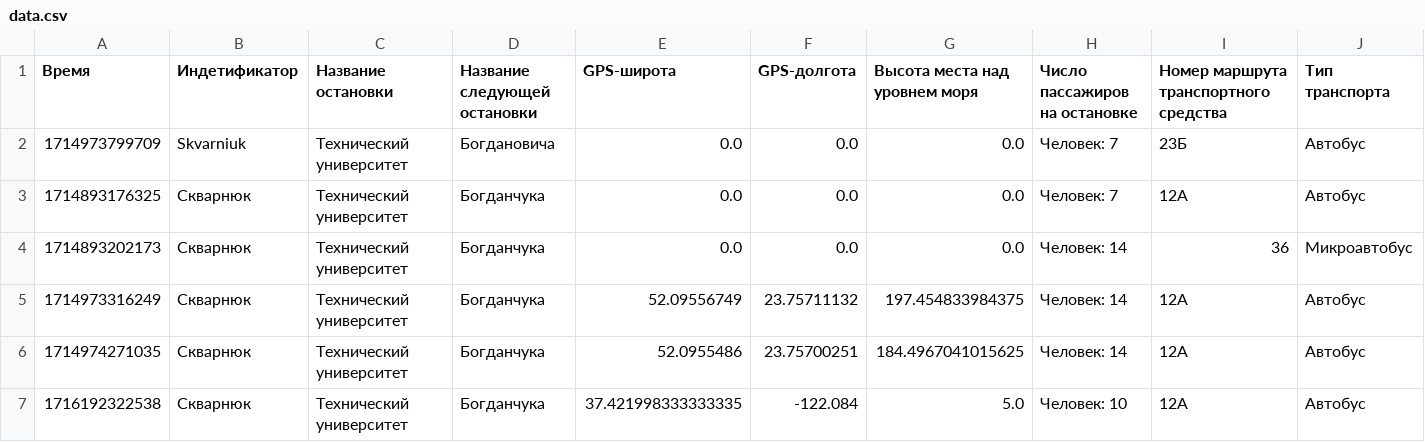
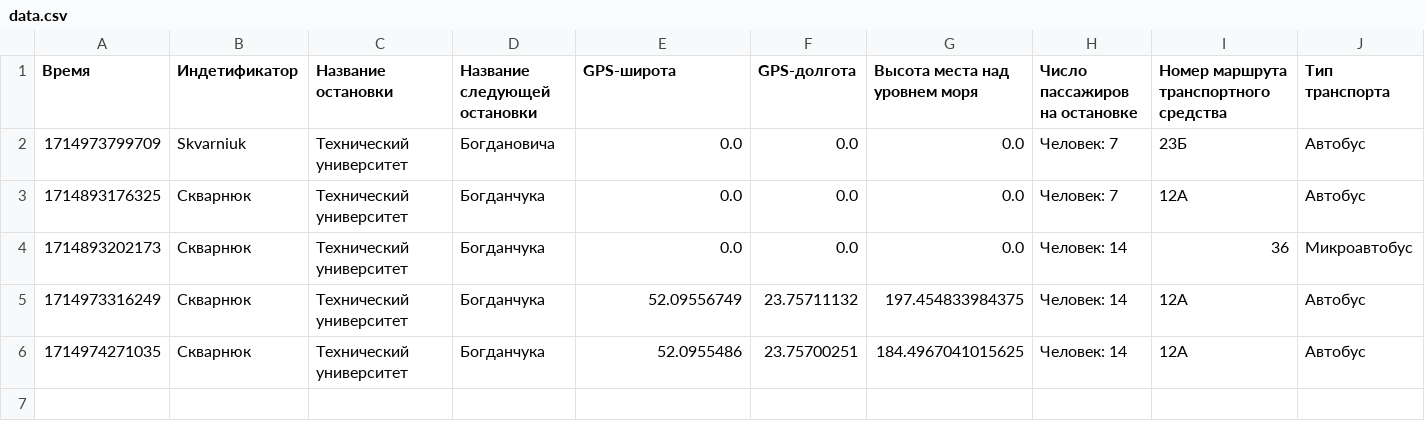
Before and after one commit to Gomziakoff/autobus, a CSV file: coursework/upload/data.csv, drawn as a sheet; only a part is shown; rows hold the shown columns only; the diff names each change by its address in the sheet, - before the commit and + after, or states it on an @@ line.

```diff
--- a/coursework/upload/data.csv
+++ b/coursework/upload/data.csv
-row 7: 1716192322538 | Скварнюк | Технический университет | Богданчука | 37.421998333333335 | -122.084 | 5.0 | Человек: 10 | 12А | Автобус
```
Also changed, not shown: 3 other files.
